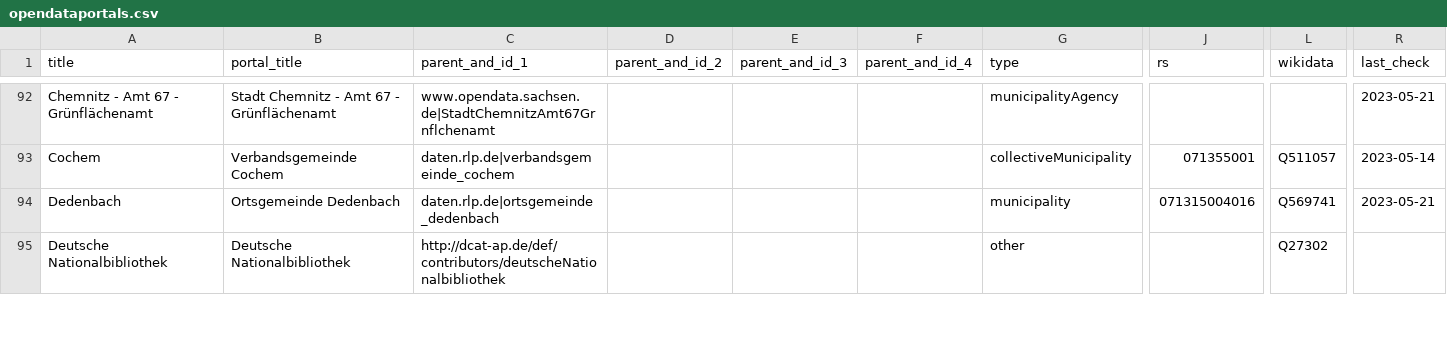
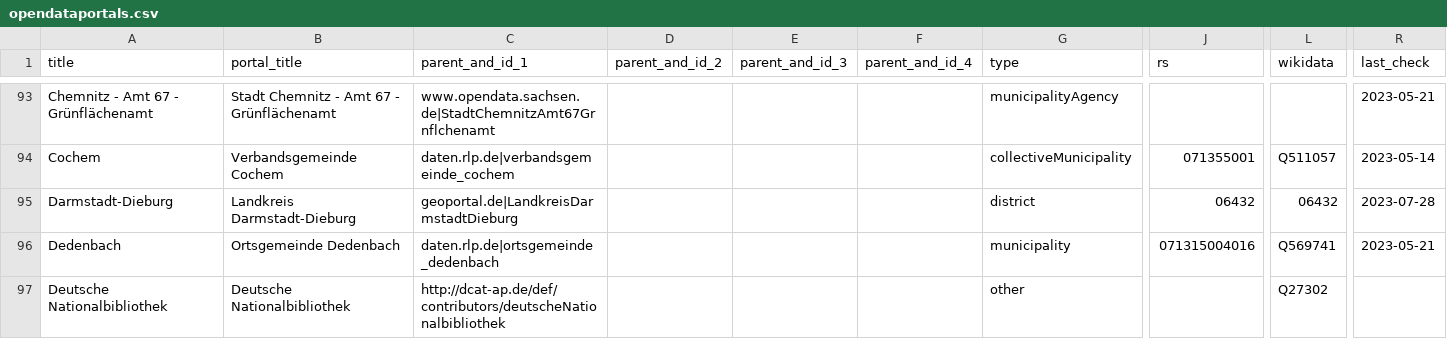
Before and after one commit to opendata-guru/govdata-monitor, a CSV file: data/opendataportals.csv, drawn as a sheet; only a part is shown, gaps mark what is left out; rows hold the shown columns only; the diff covers the shown part only; the diff names each change by its address in the sheet, - before the commit and + after, or states it on an @@ line.

Commit message:
add 17 new districts and Samtgemeinden

```diff
--- a/data/opendataportals.csv
+++ b/data/opendataportals.csv
+row 95: Darmstadt-Dieburg | Landkreis Darmstadt-Dieburg | geoportal.de|LandkreisDarmstadtDieburg |  |  |  | district | 06432 | 06432 | 2023-07-28
```
Also changed, not shown: 16 added rows and 6 edited cells elsewhere in this file.
